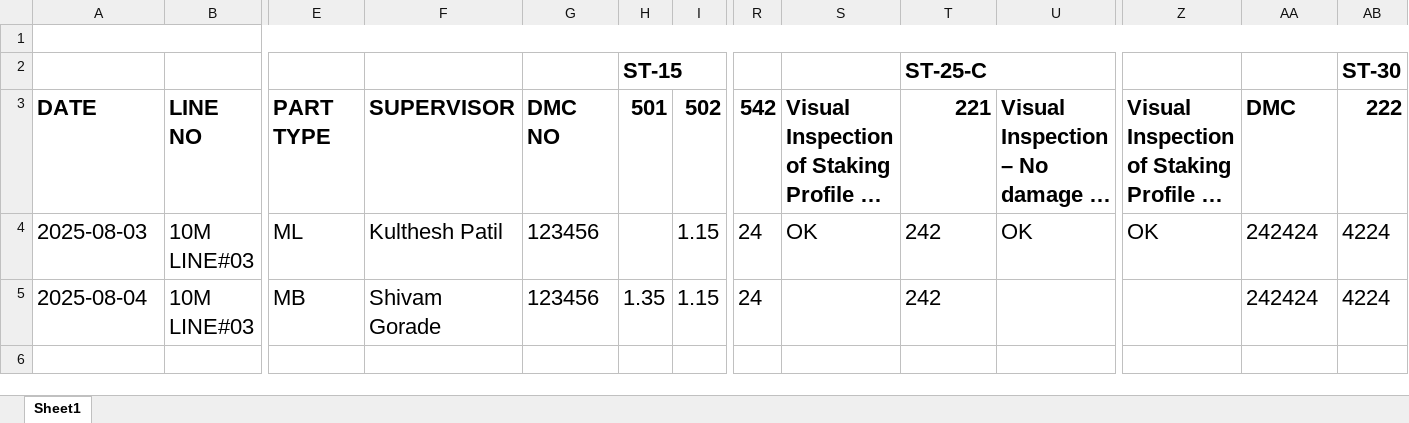
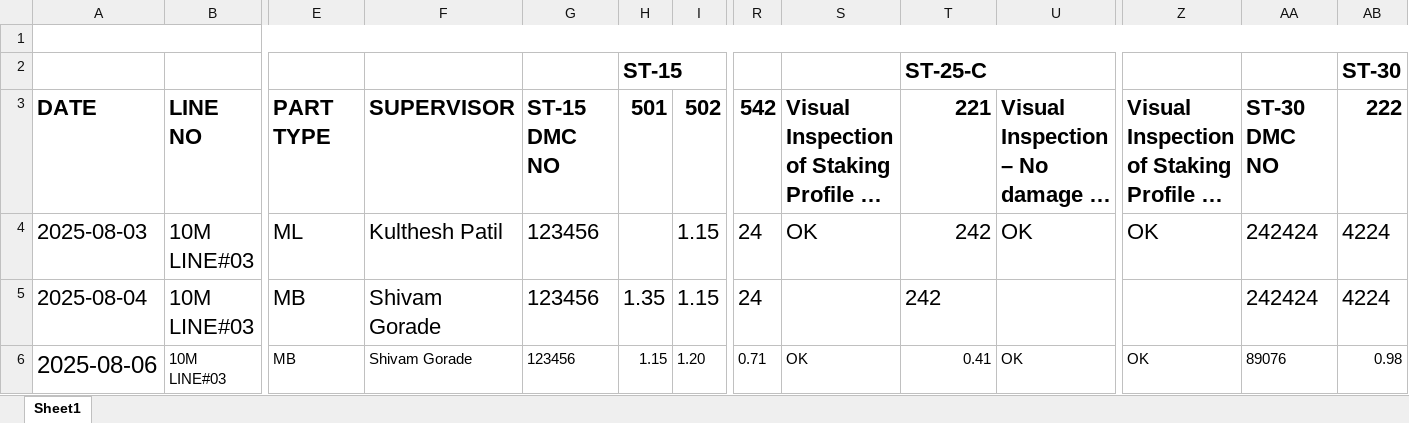
Before and after one commit to Shivamgorade/django-simple-project, an Excel workbook: myapp/data/checksheet_data.xlsx, sheet Sheet1, drawn as a sheet; only a part is shown, gaps mark what is left out; long unchanged cells end in …; values as stored, in another font and other column widths than the file's, no borders; rows hold the shown columns only; the diff names each change by its address in the sheet, - before the commit and + after, or states it on an @@ line.

```diff
--- a/myapp/data/checksheet_data.xlsx (sheet Sheet1)
+++ b/myapp/data/checksheet_data.xlsx (sheet Sheet1)
-G3: DMC NO
+G3: ST-15 DMC NO
-AA3: DMC
+AA3: ST-30 DMC NO
-T4 alignment: left
+T4 alignment: right
+row 6: 2025-08-06 | 10M LINE#03 | MB | Shivam Gorade | 123456 | 1.15 | 1.20 | 0.71 | OK | 0.41 | OK | OK | 89076 | 0.98
```
Also changed, not shown: 3 other files.
